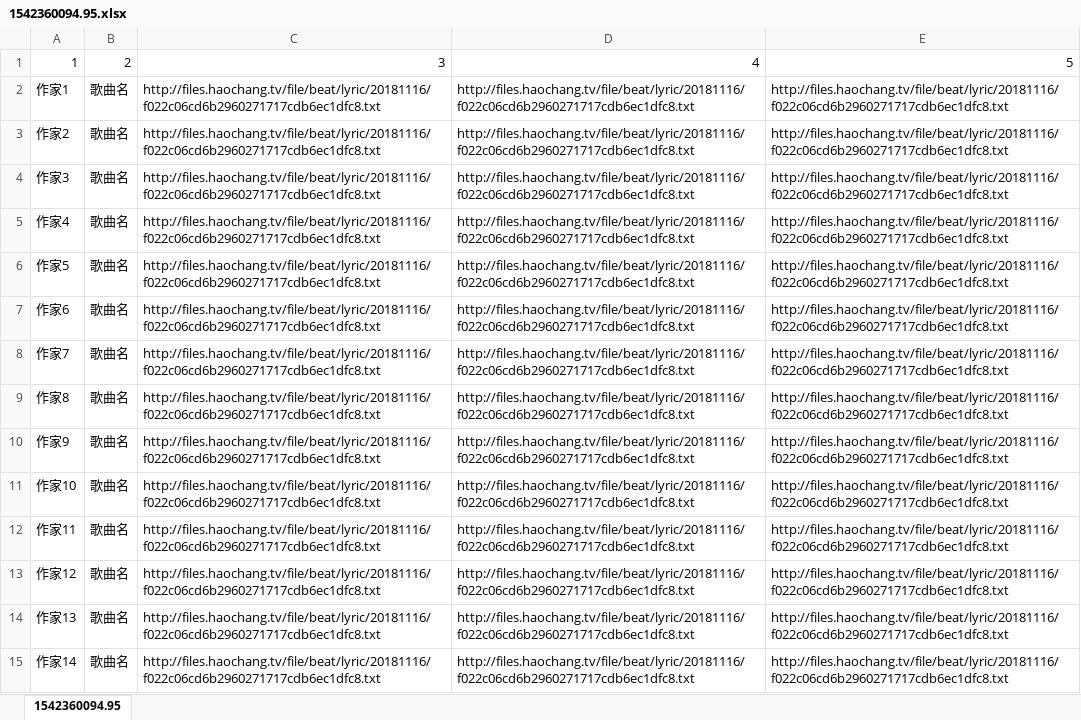
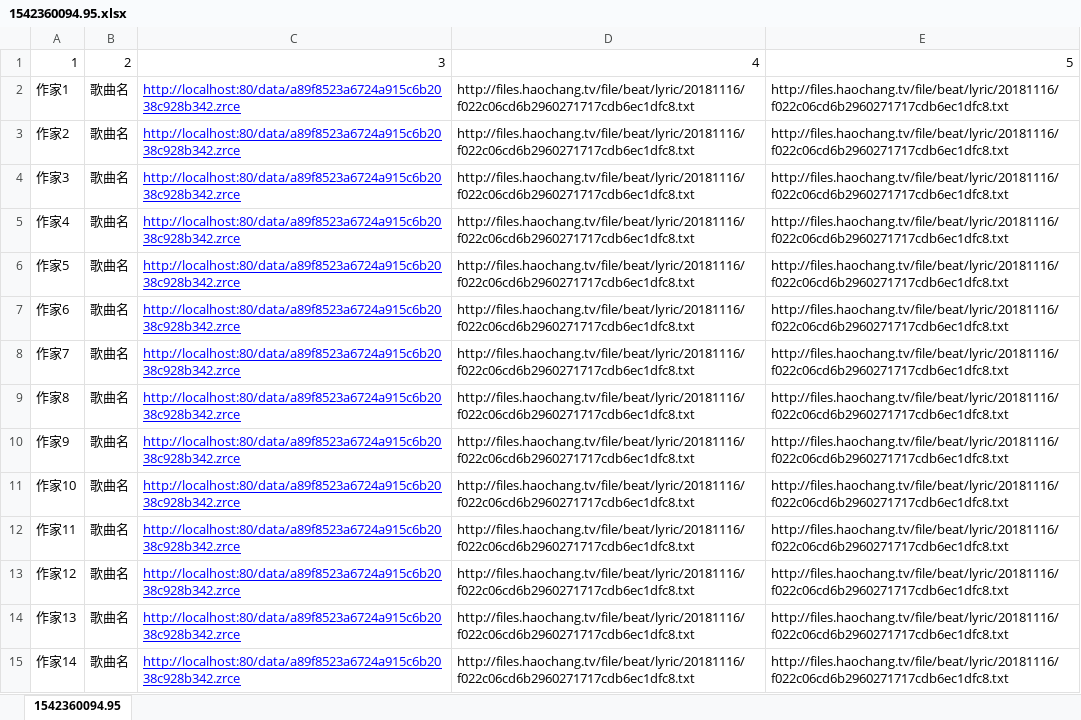
Before and after one commit to deliangyang/downloader, an Excel workbook: data/1542360094.95.xlsx, sheet 1542360094.95, drawn as a sheet; only a part is shown; values as stored, in another font and other column widths than the file's, no borders; the diff covers the shown part only; the diff names each change by its address in the sheet, - before the commit and + after, or states it on an @@ line.

```diff
--- a/data/1542360094.95.xlsx (sheet 1542360094.95)
+++ b/data/1542360094.95.xlsx (sheet 1542360094.95)
-C2:C15: http://files.haochang.tv/file/beat/lyric/20181116/f022c06cd6b2960271717cdb6ec1dfc8.txt
+C2:C15: http://localhost:80/data/a89f8523a6724a915c6b2038c928b342.zrce
@@ C2:C15 underline: off → on, text colour: black → #0000FF @@
```
Also changed, not shown: 32 edited cells and cell formats elsewhere in this sheet, 22 other files.
